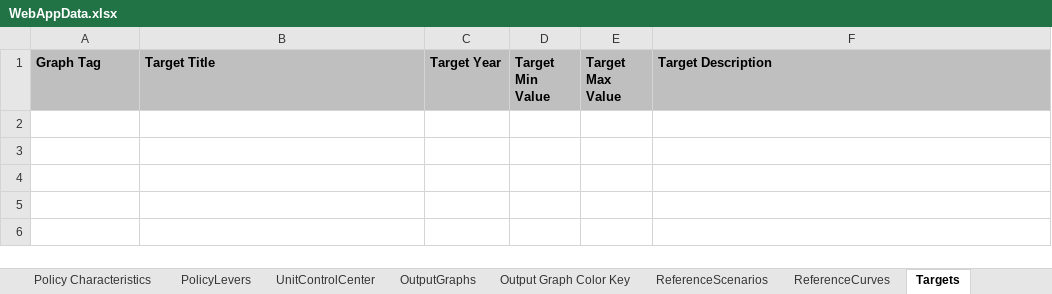
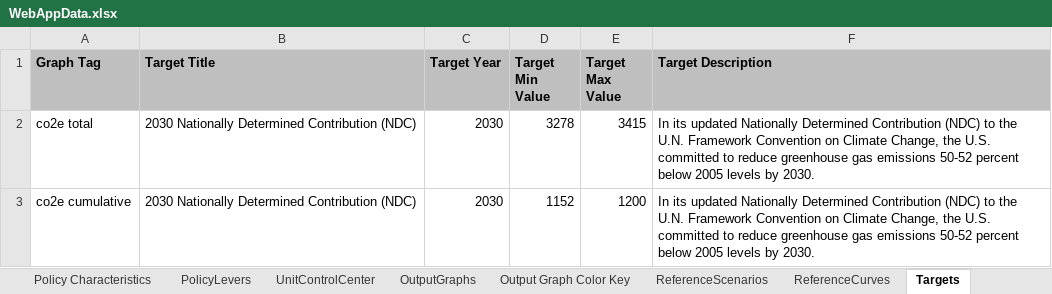
Before and after one commit to EnergyInnovation/eps-pennsylvania, an Excel workbook: WebAppData.xlsx, sheet Targets, drawn as a sheet; values as stored, in another font and other column widths than the file's, no borders; the diff names each change by its address in the sheet, - before the commit and + after, or states it on an @@ line.

```diff
--- a/WebAppData.xlsx (sheet Targets)
+++ b/WebAppData.xlsx (sheet Targets)
+row 2: co2e total | 2030 Nationally Determined Contribution (NDC) | 2030 | 3278 | 3415 | In its updated Nationally Determined Contribution (NDC) to the U.N. Framework Convention on Climate Change, the U.S. committed to reduce greenhouse gas emissions 50-52 percent below 2005 levels by 2030.
+row 3: co2e cumulative | 2030 Nationally Determined Contribution (NDC) | 2030 | 1152 | 1200 | In its updated Nationally Determined Contribution (NDC) to the U.N. Framework Convention on Climate Change, the U.S. committed to reduce greenhouse gas emissions 50-52 percent below 2005 levels by 2030.
```
Also changed, not shown: sheet ReferenceCurves, InputData/acronym-key.xlsx, InputData/elec/BTaDLP/BAU Trans and Distr Loss Perc.xlsx, 39 other files.
